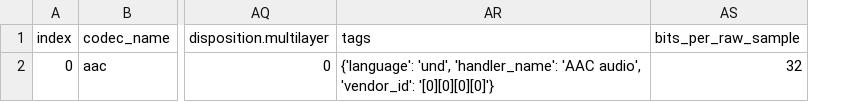
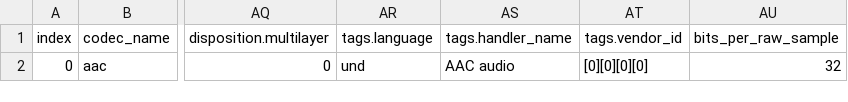
Before and after one commit to Digital-Working-Group/voice-standardize, a CSV file: sample_audio/m4a/mono_zoom_audio.csv, drawn as a sheet; only a part is shown, gaps mark what is left out; removed rows and columns are numbered as before the commit, all else as after; the diff names each change by its address in the sheet, - before the commit and + after, or states it on an @@ line.

```diff
--- a/sample_audio/m4a/mono_zoom_audio.csv
+++ b/sample_audio/m4a/mono_zoom_audio.csv
-column AR (tags), row 2: {'language': 'und', 'handler_name': 'AAC audio', 'vendor_id': '[0][0][0][0]'}
+column AR (tags.language), row 2: und
+column AS (tags.handler_name), row 2: AAC audio
+column AT (tags.vendor_id), row 2: [0][0][0][0]
```
Also changed, not shown: sample_audio/m4a/sample_zoom_audio.csv, sample_audio/mp3/first_ten_Sample_HV_Clip.csv, 1 other file.
